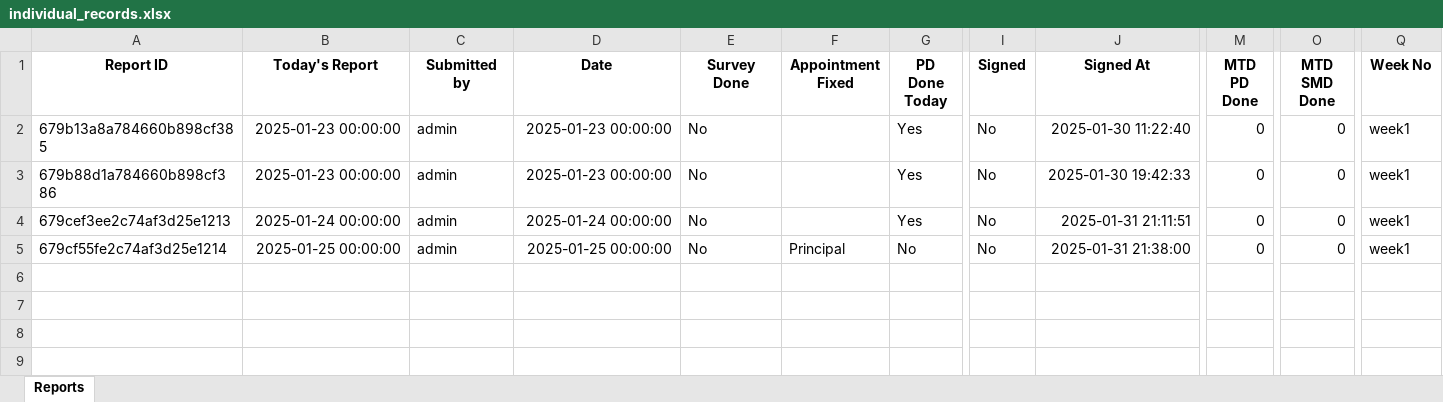
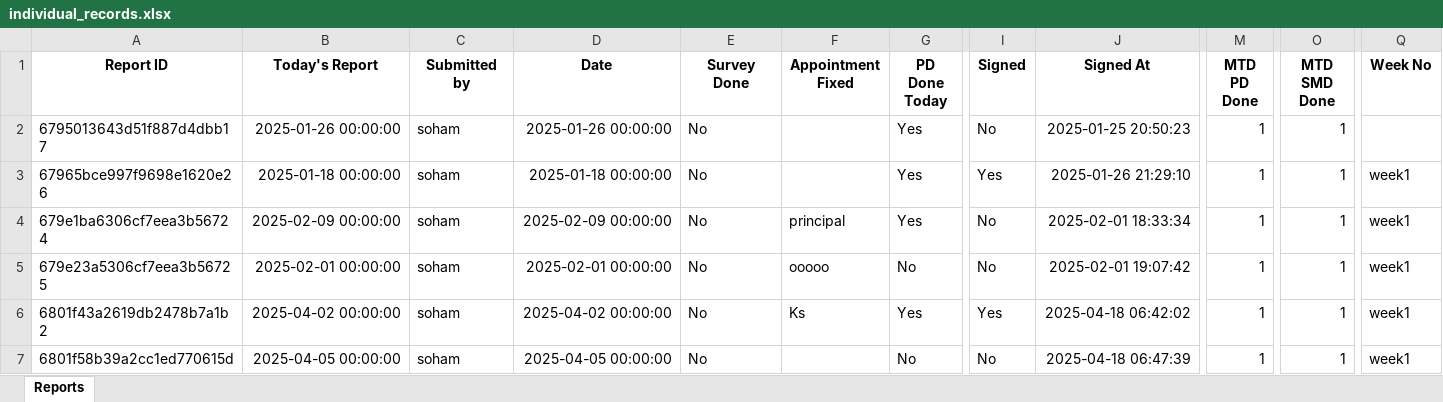
Before and after one commit to RajSourodip/event, an Excel workbook: individual_records.xlsx, sheet Reports, drawn as a sheet; only a part is shown, gaps mark what is left out; values as stored, in another font and other column widths than the file's, no borders; addresses are those after the commit; rows hold the shown columns only; the diff names each change by its address in the sheet, - before the commit and + after, or states it on an @@ line.

```diff
--- a/individual_records.xlsx (sheet Reports)
+++ b/individual_records.xlsx (sheet Reports)
-A2 (Report ID): 679b13a8a784660b898cf385
+A2 (Report ID): 6795013643d51f887d4dbb17
-B2 (Today's Report): 2025-01-23 00:00:00
+B2 (Today's Report): 2025-01-26 00:00:00
-C2 (Submitted by): admin
+C2 (Submitted by): soham
-D2 (Date): 2025-01-23 00:00:00
+D2 (Date): 2025-01-26 00:00:00
-J2 (Signed At): 2025-01-30 11:22:40
+J2 (Signed At): 2025-01-25 20:50:23
-M2 (MTD PD Done): 0
+M2 (MTD PD Done): 1
-O2 (MTD SMD Done): 0
+O2 (MTD SMD Done): 1
-Q2 (Week No): week1
+Q2 (Week No): (empty)
+row 3: 67965bce997f9698e1620e26 | 2025-01-18 00:00:00 | soham | 2025-01-18 00:00:00 | No |  | Yes | Yes | 2025-01-26 21:29:10 | 1 | 1 | week1
-A4 (Report ID): 679b88d1a784660b898cf386
+A4 (Report ID): 679e1ba6306cf7eea3b56724
-B4 (Today's Report): 2025-01-23 00:00:00
+B4 (Today's Report): 2025-02-09 00:00:00
-C4 (Submitted by): admin
+C4 (Submitted by): soham
-D4 (Date): 2025-01-23 00:00:00
+D4 (Date): 2025-02-09 00:00:00
-F4 (Appointment Fixed): (empty)
+F4 (Appointment Fixed): principal
-J4 (Signed At): 2025-01-30 19:42:33
+J4 (Signed At): 2025-02-01 18:33:34
-M4 (MTD PD Done): 0
+M4 (MTD PD Done): 1
-O4 (MTD SMD Done): 0
+O4 (MTD SMD Done): 1
+row 5: 679e23a5306cf7eea3b56725 | 2025-02-01 00:00:00 | soham | 2025-02-01 00:00:00 | No | ooooo | No | No | 2025-02-01 19:07:42 | 1 | 1 | week1
-A6 (Report ID): 679cef3ee2c74af3d25e1213
+A6 (Report ID): 6801f43a2619db2478b7a1b2
-B6 (Today's Report): 2025-01-24 00:00:00
+B6 (Today's Report): 2025-04-02 00:00:00
-C6:C7 (Submitted by): admin
+C6:C7 (Submitted by): soham
-D6 (Date): 2025-01-24 00:00:00
+D6 (Date): 2025-04-02 00:00:00
-F6 (Appointment Fixed): (empty)
+F6 (Appointment Fixed): Ks
-I6 (Signed): No
+I6 (Signed): Yes
-J6 (Signed At): 2025-01-31 21:11:51
+J6 (Signed At): 2025-04-18 06:42:02
-M6:M7 (MTD PD Done): 0
+M6:M7 (MTD PD Done): 1
-O6:O7 (MTD SMD Done): 0
+O6:O7 (MTD SMD Done): 1
-A7 (Report ID): 679cf55fe2c74af3d25e1214
+A7 (Report ID): 6801f58b39a2cc1ed770615d
-B7 (Today's Report): 2025-01-25 00:00:00
+B7 (Today's Report): 2025-04-05 00:00:00
-D7 (Date): 2025-01-25 00:00:00
+D7 (Date): 2025-04-05 00:00:00
-F7 (Appointment Fixed): Principal
+F7 (Appointment Fixed): (empty)
-J7 (Signed At): 2025-01-31 21:38:00
+J7 (Signed At): 2025-04-18 06:47:39
```
Also changed, not shown: 1 other file.
